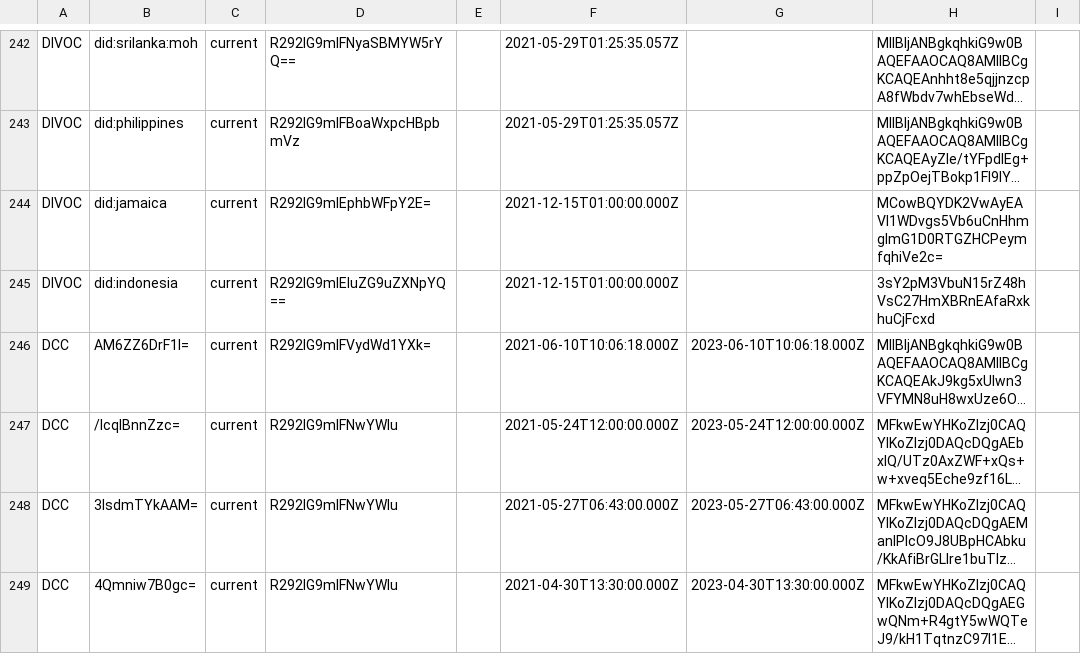
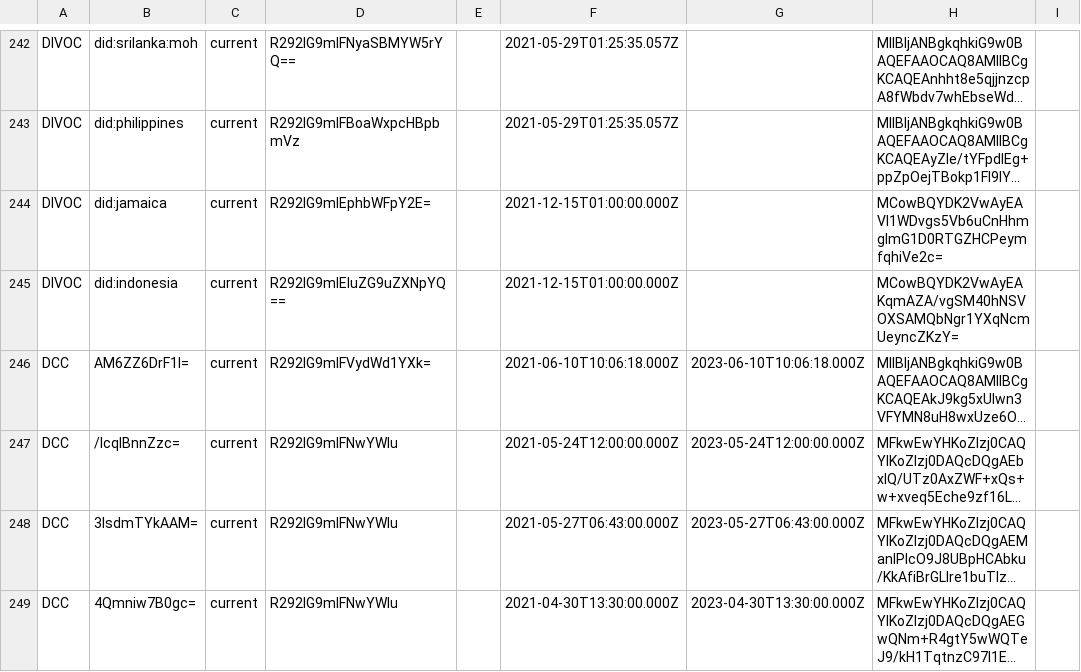
Before and after one commit to Path-Check/trust-registry, a CSV file: registry_normalized.csv, drawn as a sheet; only a part is shown, gaps mark what is left out; long unchanged cells end in …; the diff names each change by its address in the sheet, - before the commit and + after, or states it on an @@ line.

```diff
--- a/registry_normalized.csv
+++ b/registry_normalized.csv
-H245: 3sY2pM3VbuN15rZ48hVsC27HmXBRnEAfaRxkhuCjFcxd
+H245: MCowBQYDK2VwAyEAKqmAZA/vgSM40hNSVOXSAMQbNgr1YXqNcmUeyncZKzY=
```
Also changed, not shown: 2 other files.
